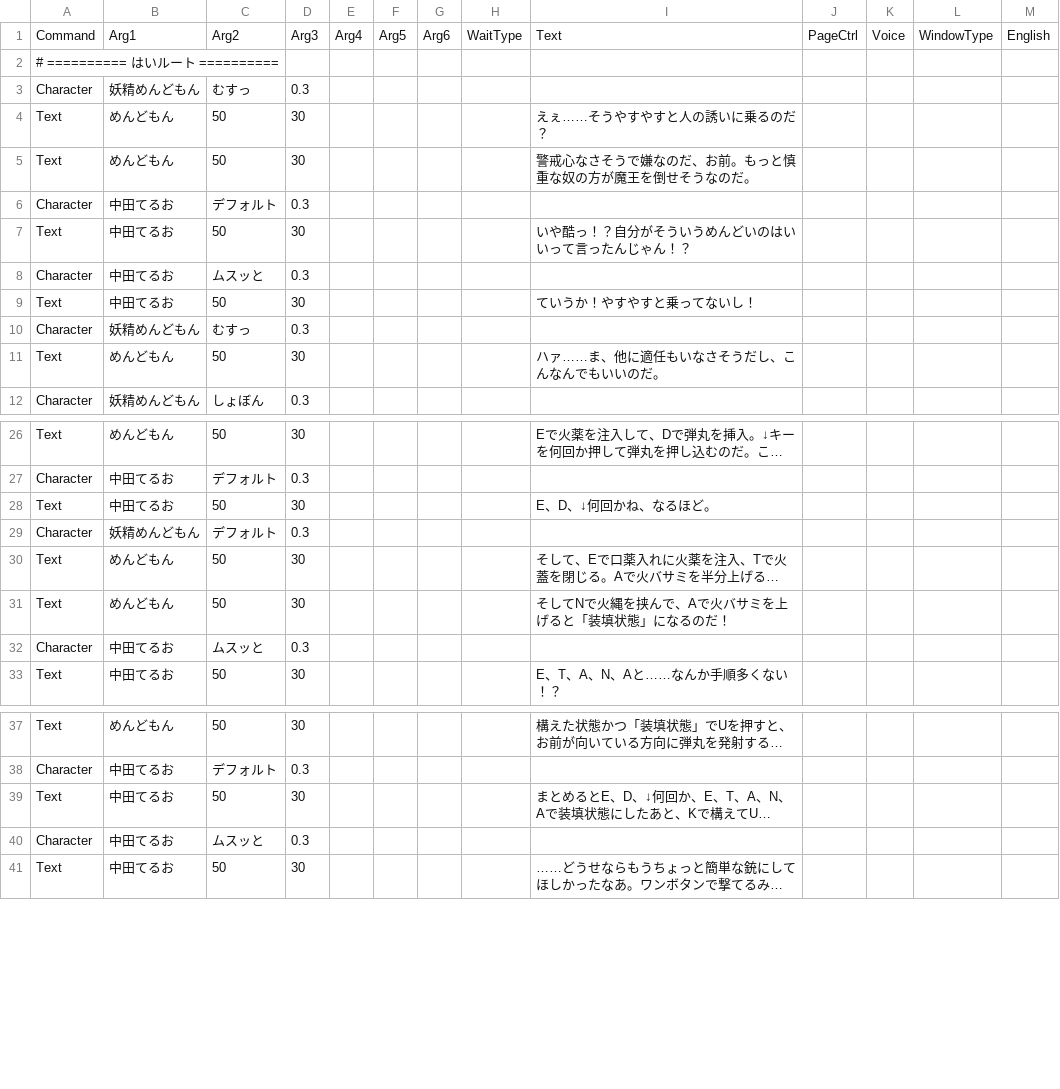
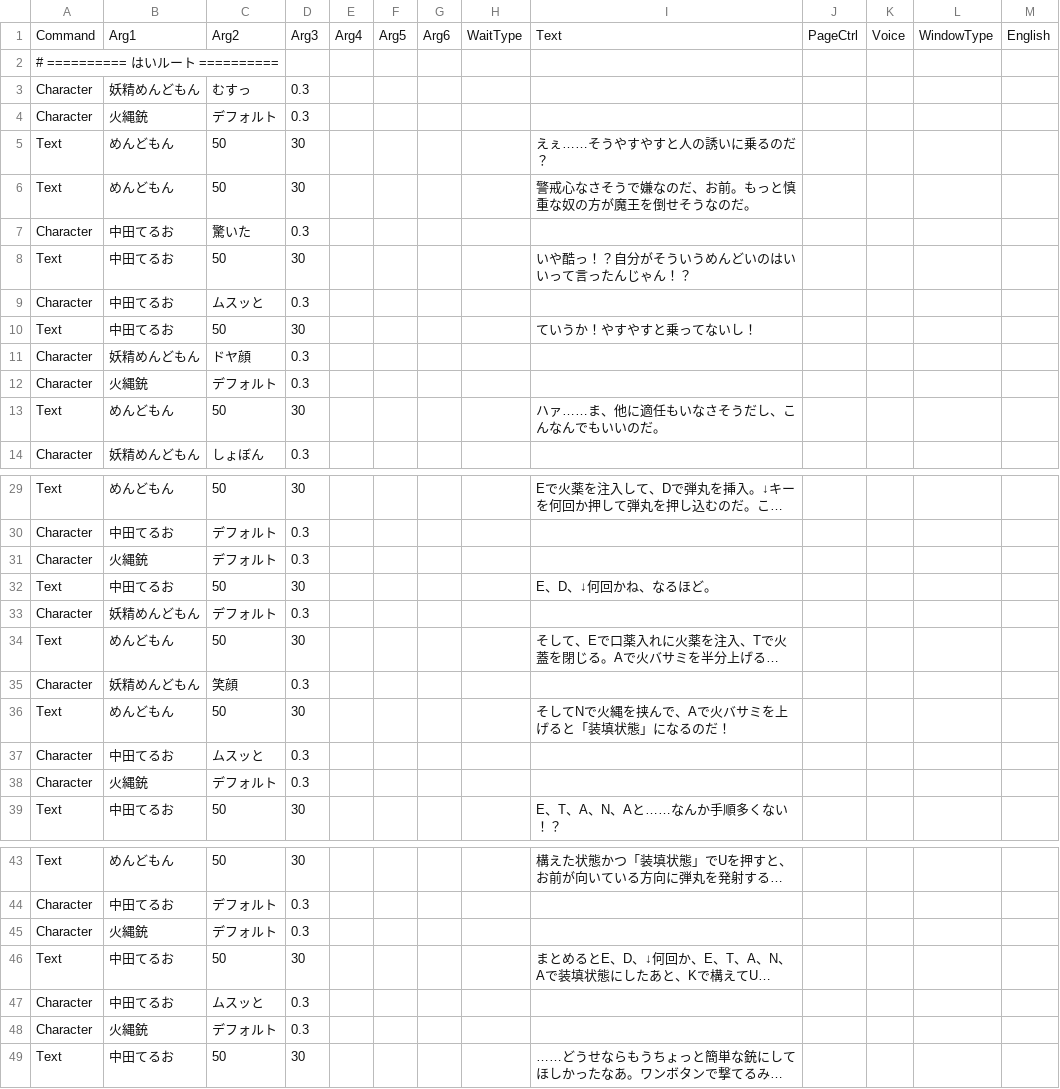
Before and after one commit to cotore-game/Sousa_GaMen_doiGame, a CSV file: Assets/Resources/Datas/scene02_はい.csv, drawn as a sheet; only a part is shown, gaps mark what is left out; long unchanged cells end in …; addresses are those after the commit; the diff covers the shown part only; the diff names each change by its address in the sheet, - before the commit and + after, or states it on an @@ line.

```diff
--- a/Assets/Resources/Datas/scene02_はい.csv
+++ b/Assets/Resources/Datas/scene02_はい.csv
+row 4: Character | 火縄銃 | デフォルト | 0.3
-C7: デフォルト
+C7: 驚いた
-C11: むすっ
+C11: ドヤ顔
+row 12: Character | 火縄銃 | デフォルト | 0.3
+row 31: Character | 火縄銃 | デフォルト | 0.3
+row 35: Character | 妖精めんどもん | 笑顔 | 0.3
+row 38: Character | 火縄銃 | デフォルト | 0.3
+row 45: Character | 火縄銃 | デフォルト | 0.3
+row 48: Character | 火縄銃 | デフォルト | 0.3
```
Also changed, not shown: 1 added row elsewhere in this file, Assets/Resources/Datas/ending.csv, Assets/Resources/Datas/scene01.csv, 2 other files.
